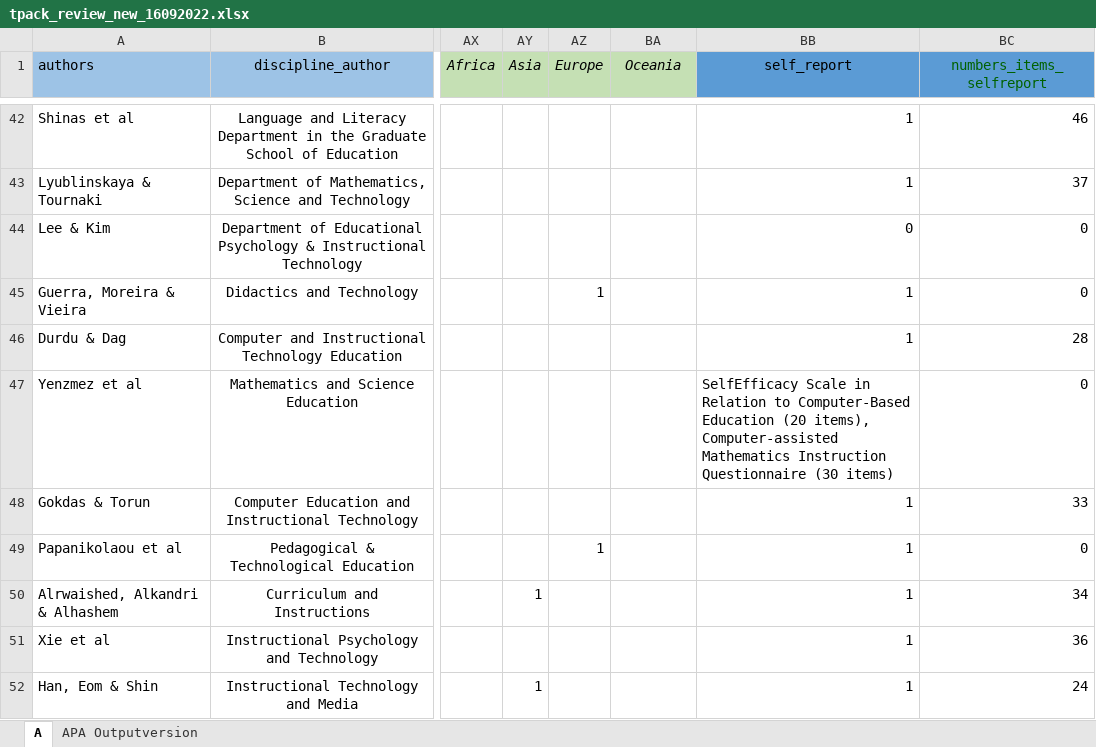
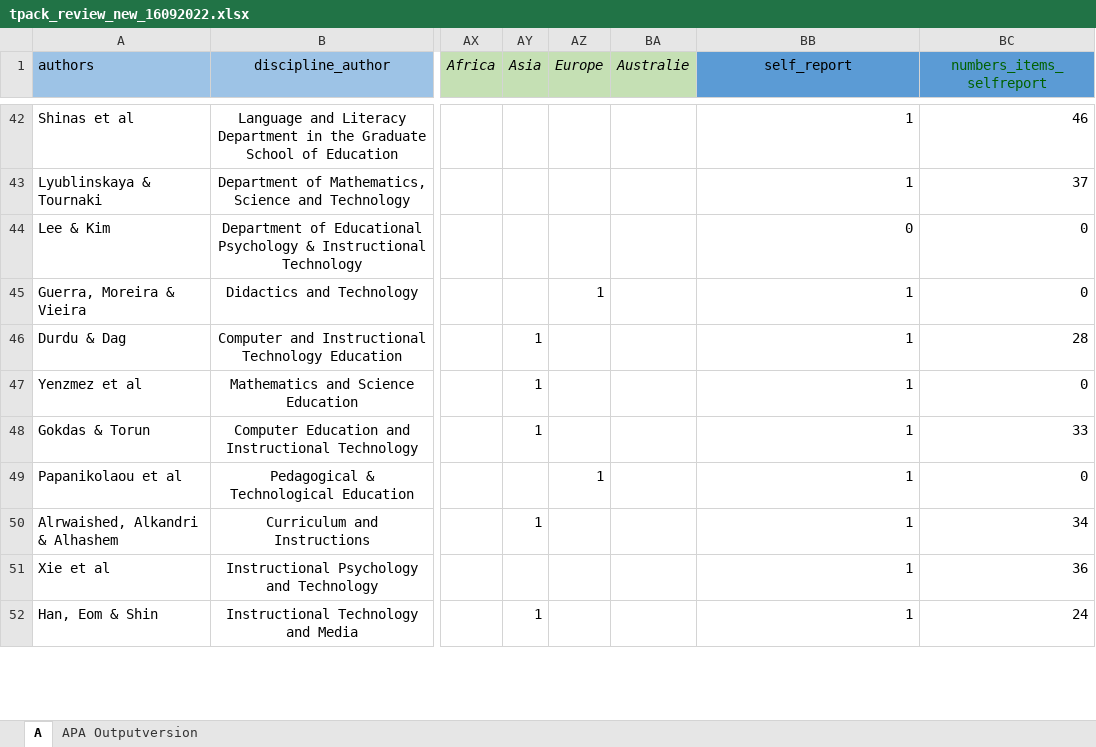
Before and after one commit to ArminFab/review_tpack, an Excel workbook: data/tpack_review_new_16092022.xlsx, sheet A, drawn as a sheet; only a part is shown, gaps mark what is left out; values as stored, in another font and other column widths than the file's, no borders; the diff covers the shown part only; the diff names each change by its address in the sheet, - before the commit and + after, or states it on an @@ line.

```diff
--- a/data/tpack_review_new_16092022.xlsx (sheet A)
+++ b/data/tpack_review_new_16092022.xlsx (sheet A)
-BA1: Oceania
+BA1: Australie
-AY46:AY48 (Asia): (empty)
+AY46:AY48 (Asia): 1
-BB47 (self_report): SelfEfficacy Scale in Relation to Computer-Based Education (20 items), Computer-assisted Mathematics Instruction Questionnaire (30 items)
+BB47 (self_report): 1
```
Also changed, not shown: 2 removed rows and 21 edited cells elsewhere in this sheet, 1 other file.
